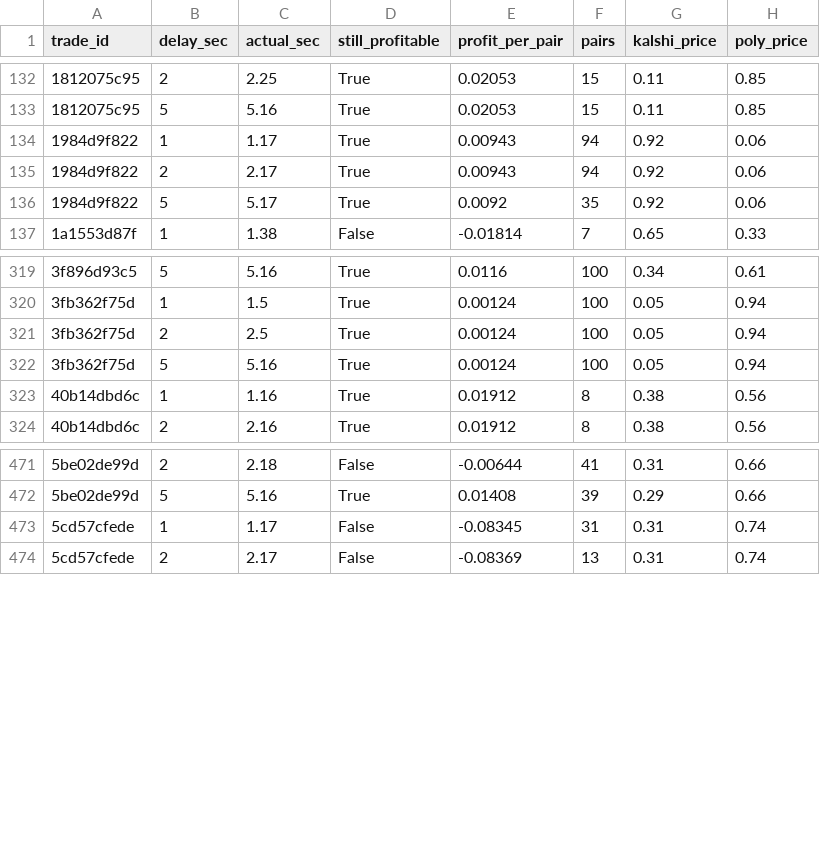
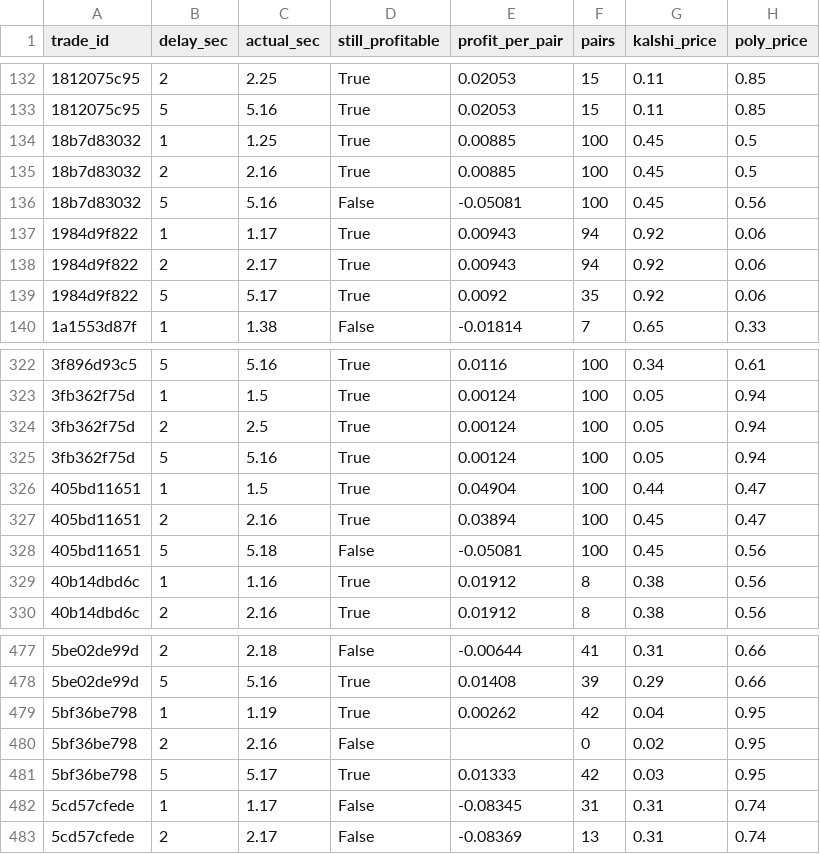
Before and after one commit to gwjp19/Garage-Band-Hedge-Fund, a CSV file: data/rechecks.csv, drawn as a sheet; only a part is shown, gaps mark what is left out.

```diff
--- a/data/rechecks.csv
+++ b/data/rechecks.csv
@@ -133,2 +133,5 @@ trade_id,delay_sec,actual_sec,still_profitable,profit_per_pair,pairs,kalshi_pric
 1812075c95,5,5.16,True,0.02053,15,0.11,0.85
+18b7d83032,1,1.25,True,0.00885,100,0.45,0.5
+18b7d83032,2,2.16,True,0.00885,100,0.45,0.5
+18b7d83032,5,5.16,False,-0.05081,100,0.45,0.56
 1984d9f822,1,1.17,True,0.00943,94,0.92,0.06
@@ -322,2 +325,5 @@ trade_id,delay_sec,actual_sec,still_profitable,profit_per_pair,pairs,kalshi_pric
 3fb362f75d,5,5.16,True,0.00124,100,0.05,0.94
+405bd11651,1,1.5,True,0.04904,100,0.44,0.47
+405bd11651,2,2.16,True,0.03894,100,0.45,0.47
+405bd11651,5,5.18,False,-0.05081,100,0.45,0.56
 40b14dbd6c,1,1.16,True,0.01912,8,0.38,0.56
@@ -472,2 +478,5 @@ trade_id,delay_sec,actual_sec,still_profitable,profit_per_pair,pairs,kalshi_pric
 5be02de99d,5,5.16,True,0.01408,39,0.29,0.66
+5bf36be798,1,1.19,True,0.00262,42,0.04,0.95
+5bf36be798,2,2.16,False,,0,0.02,0.95
+5bf36be798,5,5.17,True,0.01333,42,0.03,0.95
 5cd57cfede,1,1.17,False,-0.08345,31,0.31,0.74
```
Also changed, not shown: data/gaps.csv, data/trades.csv, 2 other files.
